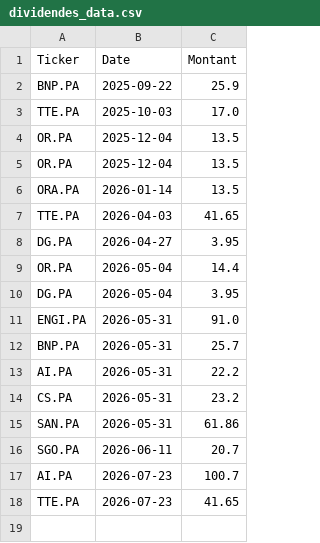
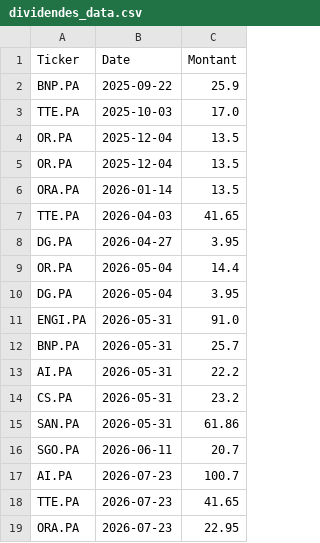
Before and after one commit to laumlt78-oss/Portefeuille, a CSV file: dividendes_data.csv, drawn as a sheet.

Commit message:
Sync dividendes_data.csv

```diff
--- a/dividendes_data.csv
+++ b/dividendes_data.csv
@@ -18 +18,2 @@ AI.PA,2026-07-23,100.7
 TTE.PA,2026-07-23,41.65
+ORA.PA,2026-07-23,22.95
```
